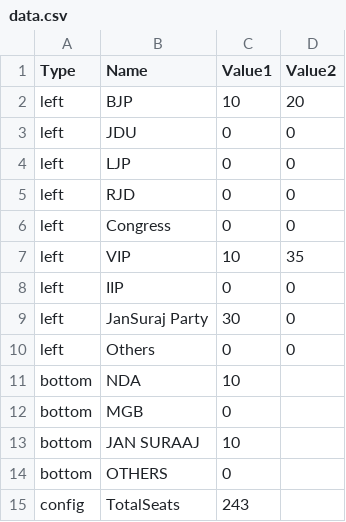
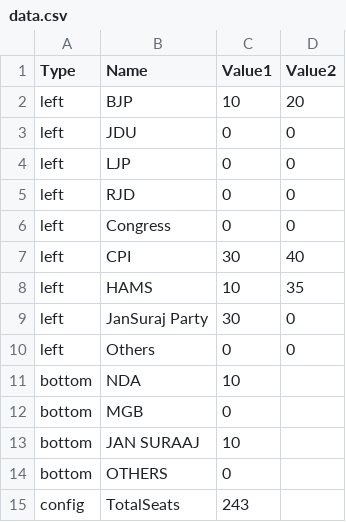
Before and after one commit to pandeyaditya02/html-overlay, a CSV file: data.csv, drawn as a sheet.

Commit message:
data dummy

```diff
--- a/data.csv
+++ b/data.csv
@@ -6,4 +6,4 @@ left,RJD,0,0
 left,Congress,0,0
-left,VIP,10,35
-left,IIP,0,0
+left,CPI,30,40
+left,HAMS,10,35
 left,JanSuraj Party,30,0
```
